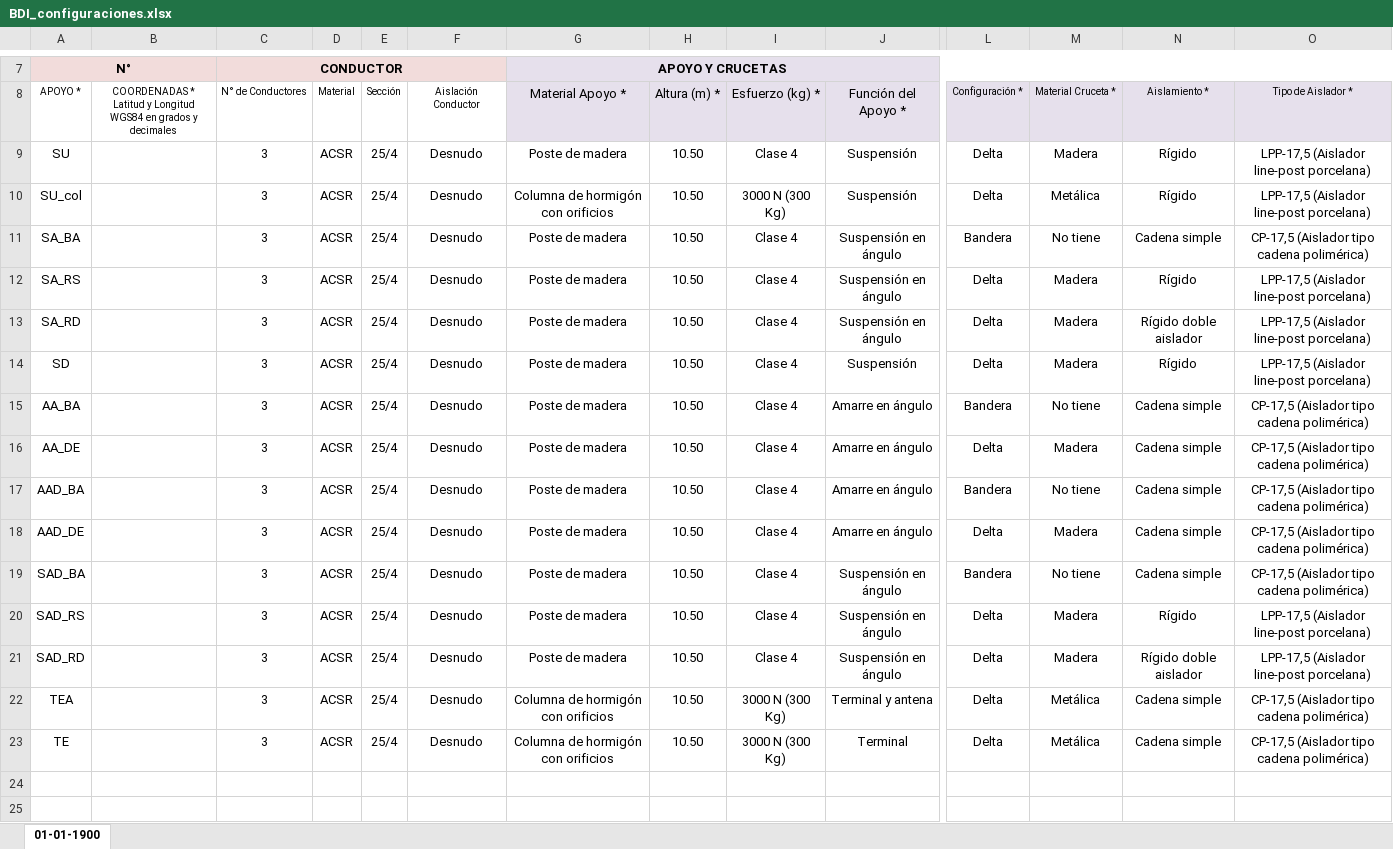
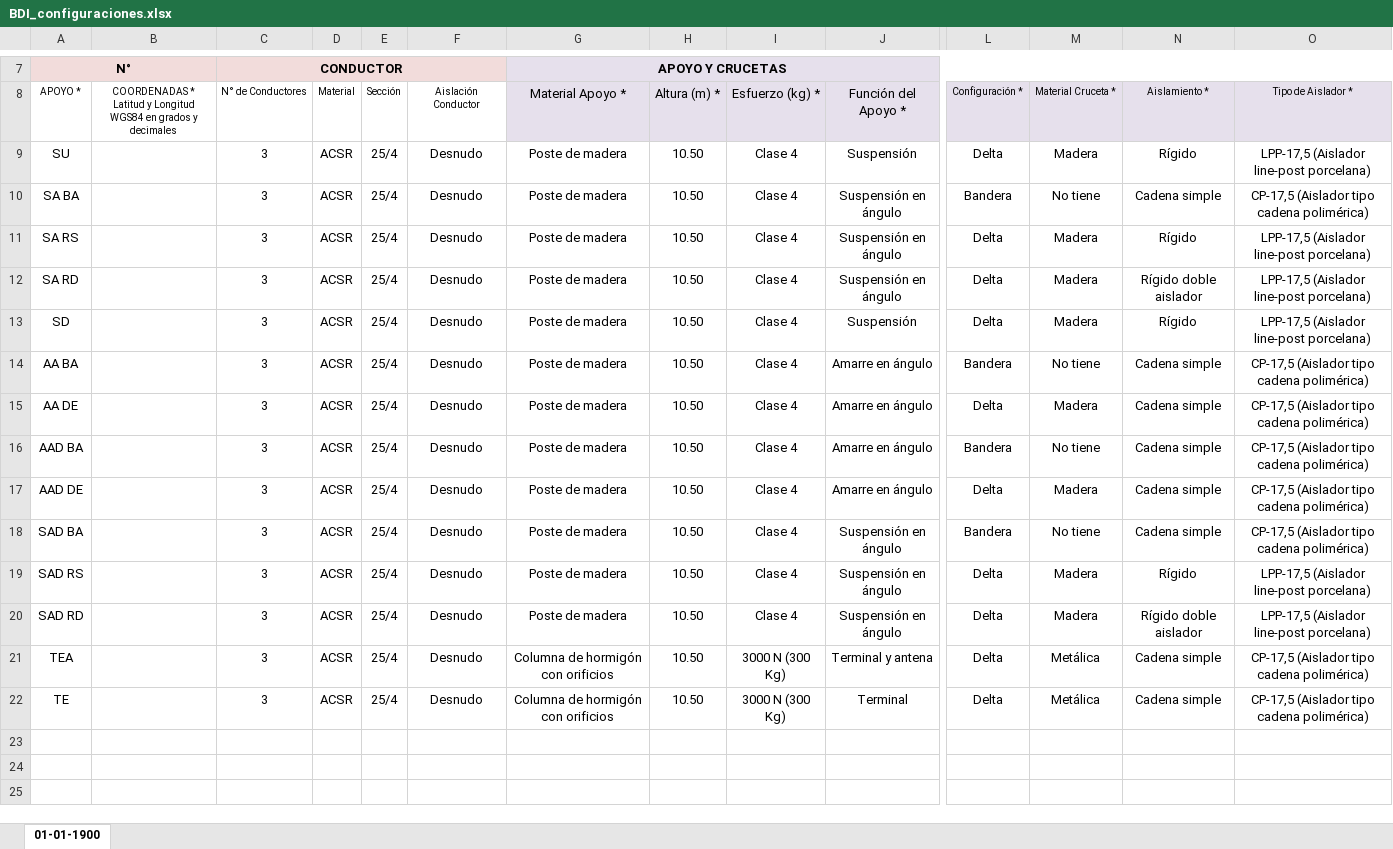
Before and after one commit to conradevs/kmz_to_excel, an Excel workbook: BDI_configuraciones.xlsx, sheet 01-01-1900, drawn as a sheet; only a part is shown, gaps mark what is left out; the shorter side is filled out with more unchanged rows; values as stored, in another font and other column widths than the file's, no borders; charts and pictures not drawn; removed rows and columns are numbered as before the commit, all else as after; rows hold the shown columns only; the diff names each change by its address in the sheet, - before the commit and + after, or states it on an @@ line.

```diff
--- a/BDI_configuraciones.xlsx (sheet 01-01-1900)
+++ b/BDI_configuraciones.xlsx (sheet 01-01-1900)
-row 10: SU_col |  | 3 | ACSR | 25/4 | Desnudo | Columna de hormigón con orificios | 10.50 | 3000 N (300 Kg) | Suspensión | Delta | Metálica | Rígido | LPP-17,5 (Aislador line-post porcelana)
-A10 (APOYO *): SA_BA
+A10 (APOYO *): SA BA
-A11 (APOYO *): SA_RS
+A11 (APOYO *): SA RS
-A12 (APOYO *): SA_RD
+A12 (APOYO *): SA RD
-A14 (APOYO *): AA_BA
+A14 (APOYO *): AA BA
-A15 (APOYO *): AA_DE
+A15 (APOYO *): AA DE
-A16 (APOYO *): AAD_BA
+A16 (APOYO *): AAD BA
-A17 (APOYO *): AAD_DE
+A17 (APOYO *): AAD DE
-A18 (APOYO *): SAD_BA
+A18 (APOYO *): SAD BA
-A19 (APOYO *): SAD_RS
+A19 (APOYO *): SAD RS
-A20 (APOYO *): SAD_RD
+A20 (APOYO *): SAD RD
```
Also changed, not shown: 5 other files.
